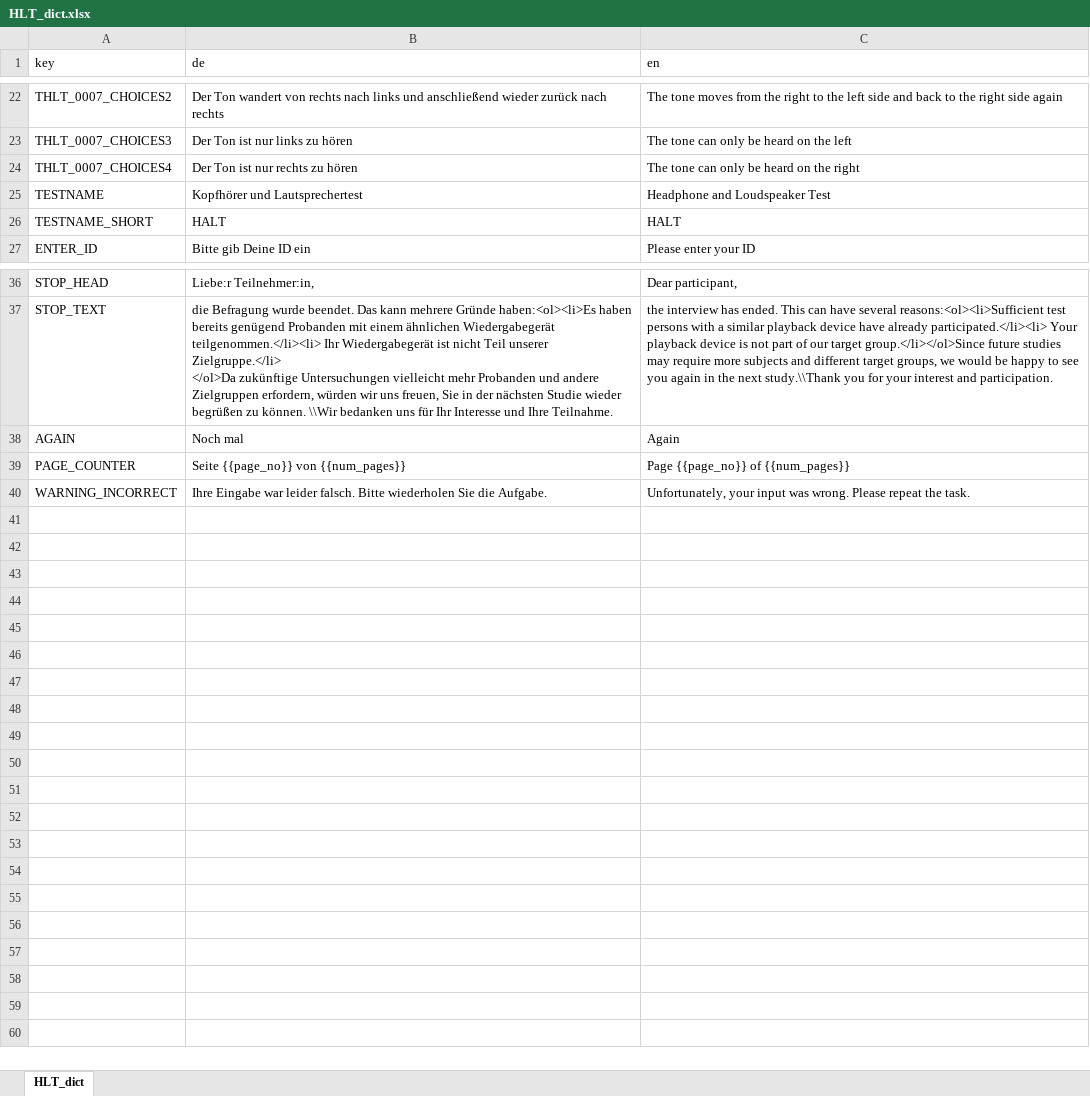
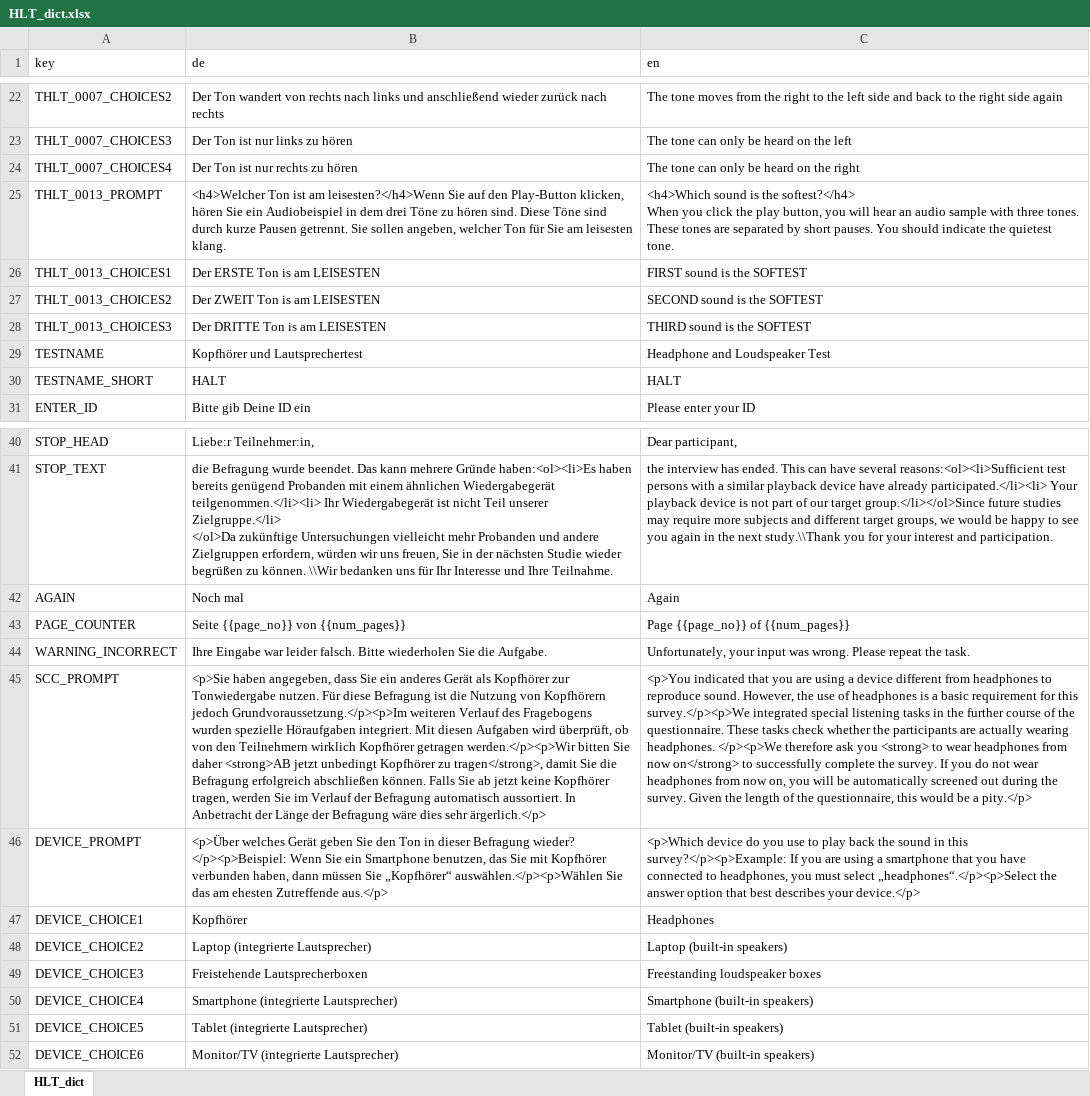
Before and after one commit to klausfrieler/HALT, an Excel workbook: data_raw/HLT_dict.xlsx, sheet HLT_dict, drawn as a sheet; only a part is shown, gaps mark what is left out; values as stored, in another font and other column widths than the file's, no borders; ↵ is a line break in a cell; the diff names each change by its address in the sheet, - before the commit and + after, or states it on an @@ line.

```diff
--- a/data_raw/HLT_dict.xlsx (sheet HLT_dict)
+++ b/data_raw/HLT_dict.xlsx (sheet HLT_dict)
+row 25: THLT_0013_PROMPT | <h4>Welcher Ton ist am leisesten?</h4>Wenn Sie auf den Play-Button klicken, hören Sie ein Audiobeispiel in dem drei Töne zu hören sind. Diese Töne sind durch kurze Pausen getrennt. Sie sollen angeben, welcher Ton für Sie am leisesten klang. | <h4>Which sound is the softest?</h4> ↵ When you click the play button, you will hear an audio sample with three tones. These tones are separated by short pauses. You should indicate the quietest tone.
+row 26: THLT_0013_CHOICES1 | Der ERSTE Ton is am LEISESTEN | FIRST sound is the SOFTEST
+row 27: THLT_0013_CHOICES2 | Der ZWEIT Ton is am LEISESTEN | SECOND sound is the SOFTEST
+row 28: THLT_0013_CHOICES3 | Der DRITTE Ton is am LEISESTEN | THIRD sound is the SOFTEST
+row 45: SCC_PROMPT | <p>Sie haben angegeben, dass Sie ein anderes Gerät als Kopfhörer zur Tonwiedergabe nutzen. Für diese Befragung ist die Nutzung von Kopfhörern jedoch Grundvoraussetzung.</p><p>Im weiteren Verlauf des Fragebogens wurden spezielle Höraufgaben integriert. Mit diesen Aufgaben wird überprüft, ob von den Teilnehmern wirklich Kopfhörer getragen werden.</p><p>Wir bitten Sie daher <strong>AB jetzt unbedingt Kopfhörer zu tragen</strong>, damit Sie die Befragung erfolgreich abschließen können. Falls Sie ab jetzt keine Kopfhörer tragen, werden Sie im Verlauf der Befragung automatisch aussortiert. In Anbetracht der Länge der Befragung wäre dies sehr ärgerlich.</p> | <p>You indicated that you are using a device different from headphones to reproduce sound. However, the use of headphones is a basic requirement for this survey.</p><p>We integrated special listening tasks in the further course of the questionnaire. These tasks check whether the participants are actually wearing headphones. </p><p>We therefore ask you <strong> to wear headphones from now on</strong> to successfully complete the survey. If you do not wear headphones from now on, you will be automatically screened out during the survey. Given the length of the questionnaire, this would be a pity.</p>
+row 46: DEVICE_PROMPT | <p>Über welches Gerät geben Sie den Ton in dieser Befragung wieder? </p><p>Beispiel: Wenn Sie ein Smartphone benutzen, das Sie mit Kopfhörer verbunden haben, dann müssen Sie „Kopfhörer“ auswählen.</p><p>Wählen Sie das am ehesten Zutreffende aus.</p> | <p>Which device do you use to play back the sound in this survey?</p><p>Example: If you are using a smartphone that you have connected to headphones, you must select „headphones“.</p><p>Select the answer option that best describes your device.</p>
+row 47: DEVICE_CHOICE1 | Kopfhörer | Headphones
+row 48: DEVICE_CHOICE2 | Laptop (integrierte Lautsprecher) | Laptop (built-in speakers)
+row 49: DEVICE_CHOICE3 | Freistehende Lautsprecherboxen | Freestanding loudspeaker boxes
+row 50: DEVICE_CHOICE4 | Smartphone (integrierte Lautsprecher) | Smartphone (built-in speakers)
+row 51: DEVICE_CHOICE5 | Tablet (integrierte Lautsprecher) | Tablet (built-in speakers)
+row 52: DEVICE_CHOICE6 | Monitor/TV (integrierte Lautsprecher) | Monitor/TV (built-in speakers)
```
Also changed, not shown: 12 other files.
